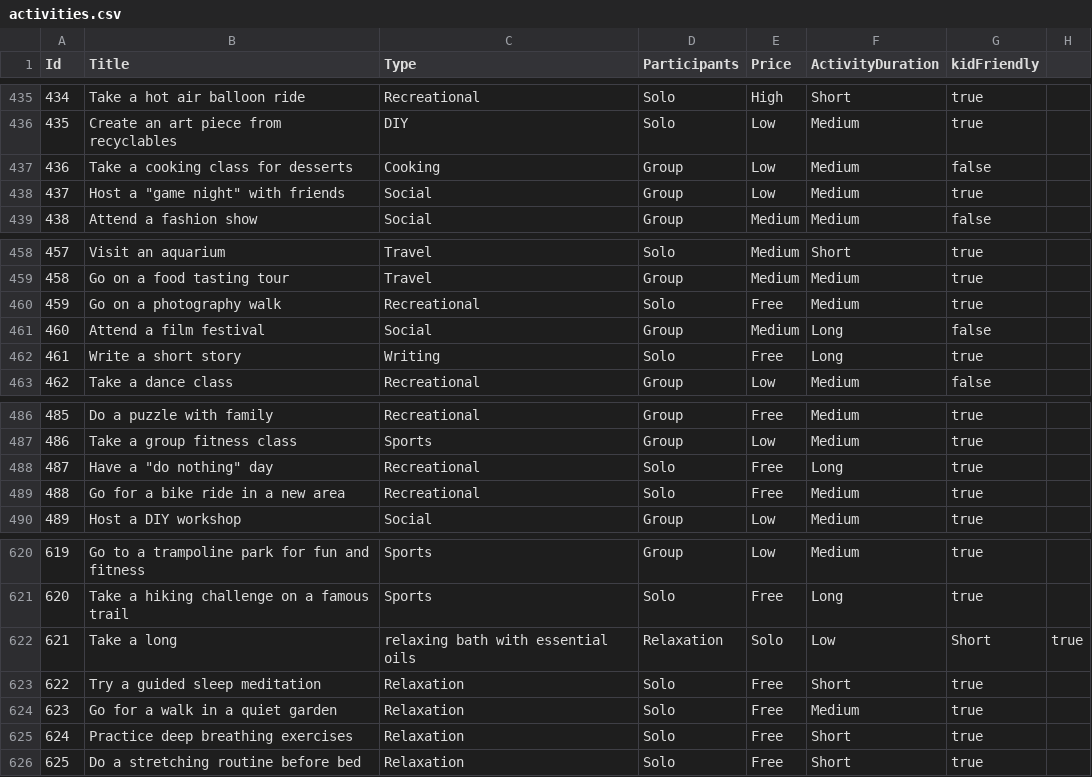
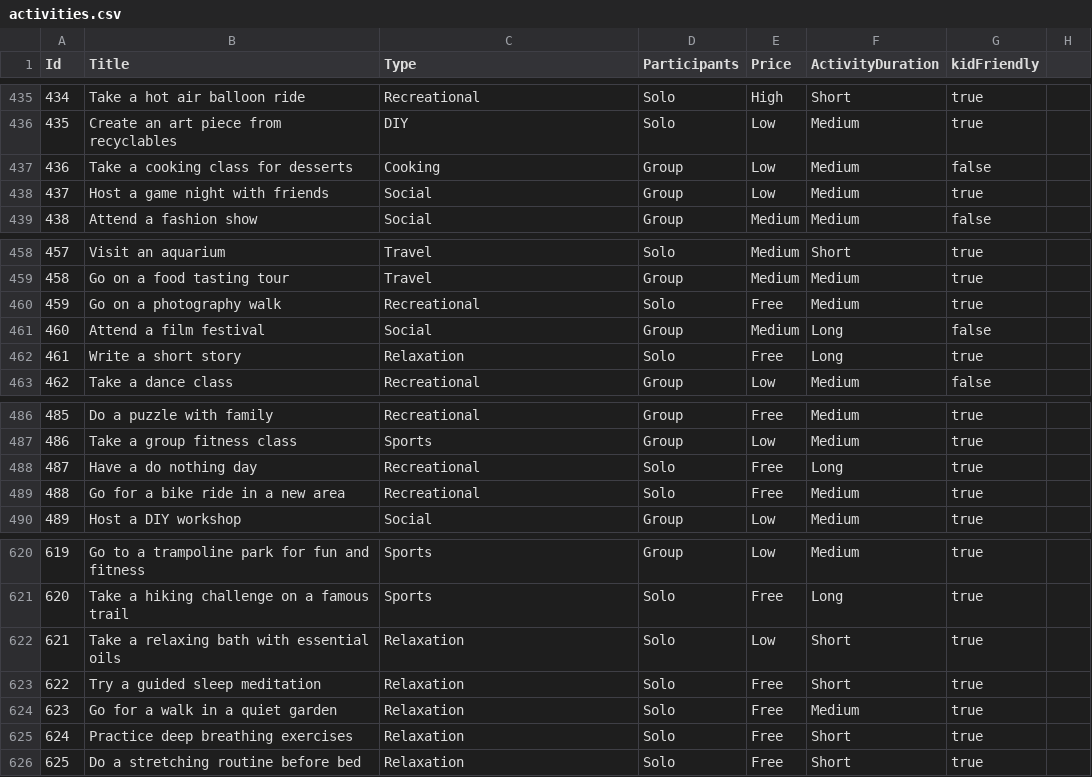
Before and after one commit to TommyJu/side-quests, a CSV file: wwwroot/activities.csv, drawn as a sheet; only a part is shown, gaps mark what is left out.

Commit message:
FIX activity data and SEED database

```diff
--- a/wwwroot/activities.csv
+++ b/wwwroot/activities.csv
@@ -437,3 +437,3 @@ Id,Title,Type,Participants,Price,ActivityDuration,kidFriendly
 436,Take a cooking class for desserts,Cooking,Group,Low,Medium,false
-437,Host a "game night" with friends,Social,Group,Low,Medium,true
+437,Host a game night with friends,Social,Group,Low,Medium,true
 438,Attend a fashion show,Social,Group,Medium,Medium,false
@@ -461,3 +461,3 @@ Id,Title,Type,Participants,Price,ActivityDuration,kidFriendly
 460,Attend a film festival,Social,Group,Medium,Long,false
-461,Write a short story,Writing,Solo,Free,Long,true
+461,Write a short story,Relaxation,Solo,Free,Long,true
 462,Take a dance class,Recreational,Group,Low,Medium,false
@@ -487,3 +487,3 @@ Id,Title,Type,Participants,Price,ActivityDuration,kidFriendly
 486,Take a group fitness class,Sports,Group,Low,Medium,true
-487,Have a "do nothing" day,Recreational,Solo,Free,Long,true
+487,Have a do nothing day,Recreational,Solo,Free,Long,true
 488,Go for a bike ride in a new area,Recreational,Solo,Free,Medium,true
@@ -621,3 +621,3 @@ Id,Title,Type,Participants,Price,ActivityDuration,kidFriendly
 620, Take a hiking challenge on a famous trail, Sports, Solo, Free, Long, true
-621, Take a long, relaxing bath with essential oils, Relaxation, Solo, Low, Short, true
+621, Take a relaxing bath with essential oils, Relaxation, Solo, Low, Short, true
 622, Try a guided sleep meditation, Relaxation, Solo, Free, Short, true
```
Also changed, not shown: 4 other files.
